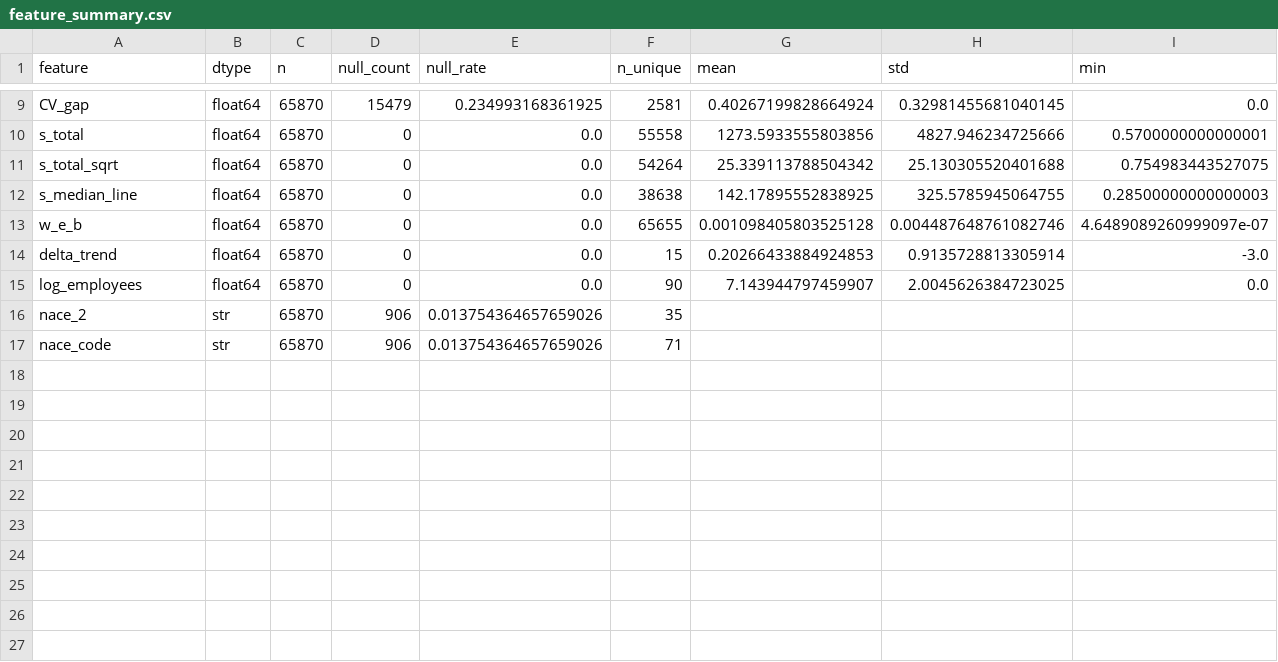
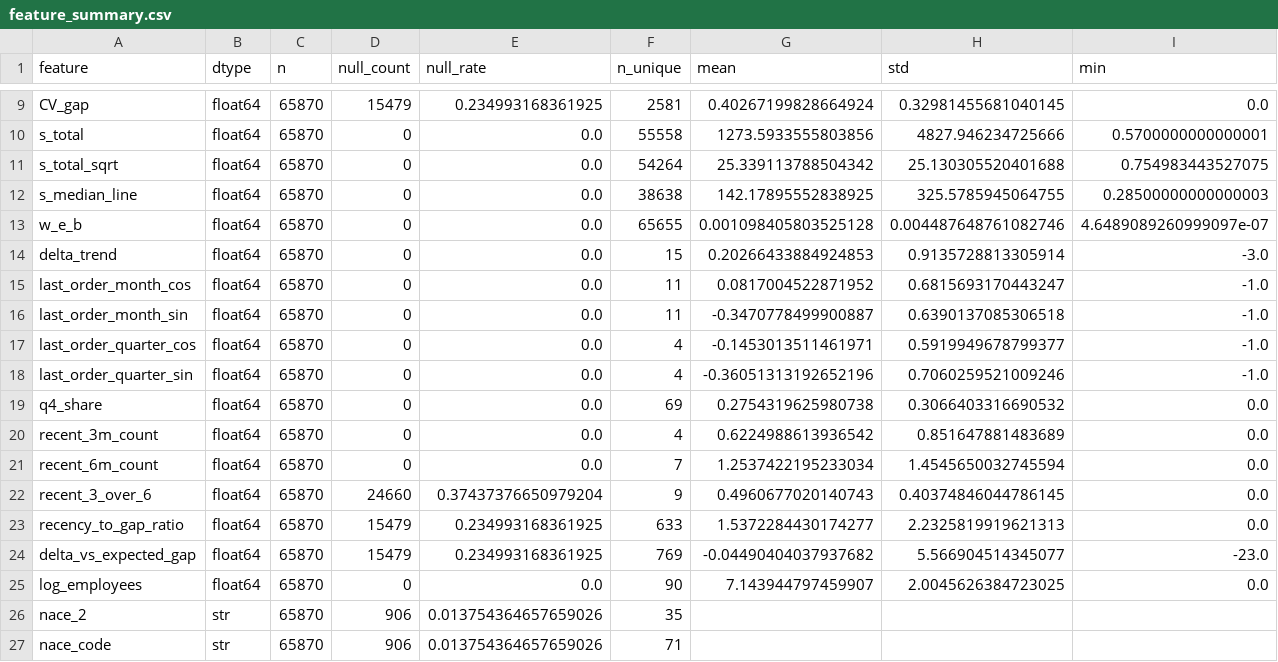
Before and after one commit to FridljDa/DataMininghackathon, a CSV file: data/07_feature_analysis/offline/feature_summary.csv, drawn as a sheet; only a part is shown, gaps mark what is left out; rows hold the shown columns only; the diff names each change by its address in the sheet, - before the commit and + after, or states it on an @@ line.

```diff
--- a/data/07_feature_analysis/offline/feature_summary.csv
+++ b/data/07_feature_analysis/offline/feature_summary.csv
+row 15: last_order_month_cos | float64 | 65870 | 0 | 0.0 | 11 | 0.0817004522871952 | 0.6815693170443247 | -1.0
+row 16: last_order_month_sin | float64 | 65870 | 0 | 0.0 | 11 | -0.3470778499900887 | 0.6390137085306518 | -1.0
+row 17: last_order_quarter_cos | float64 | 65870 | 0 | 0.0 | 4 | -0.1453013511461971 | 0.5919949678799377 | -1.0
+row 18: last_order_quarter_sin | float64 | 65870 | 0 | 0.0 | 4 | -0.36051313192652196 | 0.7060259521009246 | -1.0
+row 19: q4_share | float64 | 65870 | 0 | 0.0 | 69 | 0.2754319625980738 | 0.3066403316690532 | 0.0
+row 20: recent_3m_count | float64 | 65870 | 0 | 0.0 | 4 | 0.6224988613936542 | 0.851647881483689 | 0.0
+row 21: recent_6m_count | float64 | 65870 | 0 | 0.0 | 7 | 1.2537422195233034 | 1.4545650032745594 | 0.0
+row 22: recent_3_over_6 | float64 | 65870 | 24660 | 0.37437376650979204 | 9 | 0.4960677020140743 | 0.40374846044786145 | 0.0
+row 23: recency_to_gap_ratio | float64 | 65870 | 15479 | 0.234993168361925 | 633 | 1.5372284430174277 | 2.2325819919621313 | 0.0
+row 24: delta_vs_expected_gap | float64 | 65870 | 15479 | 0.234993168361925 | 769 | -0.04490404037937682 | 5.566904514345077 | -23.0
```
Also changed, not shown: data/07_feature_analysis/online/feature_summary.csv, 15 other files.
